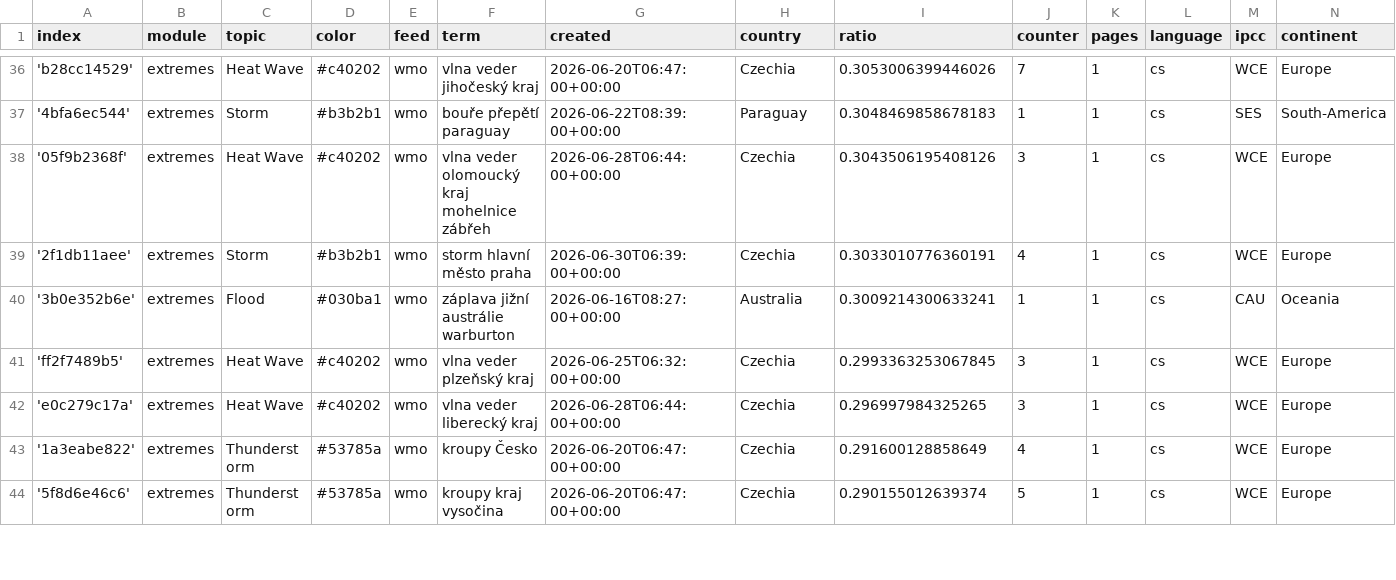
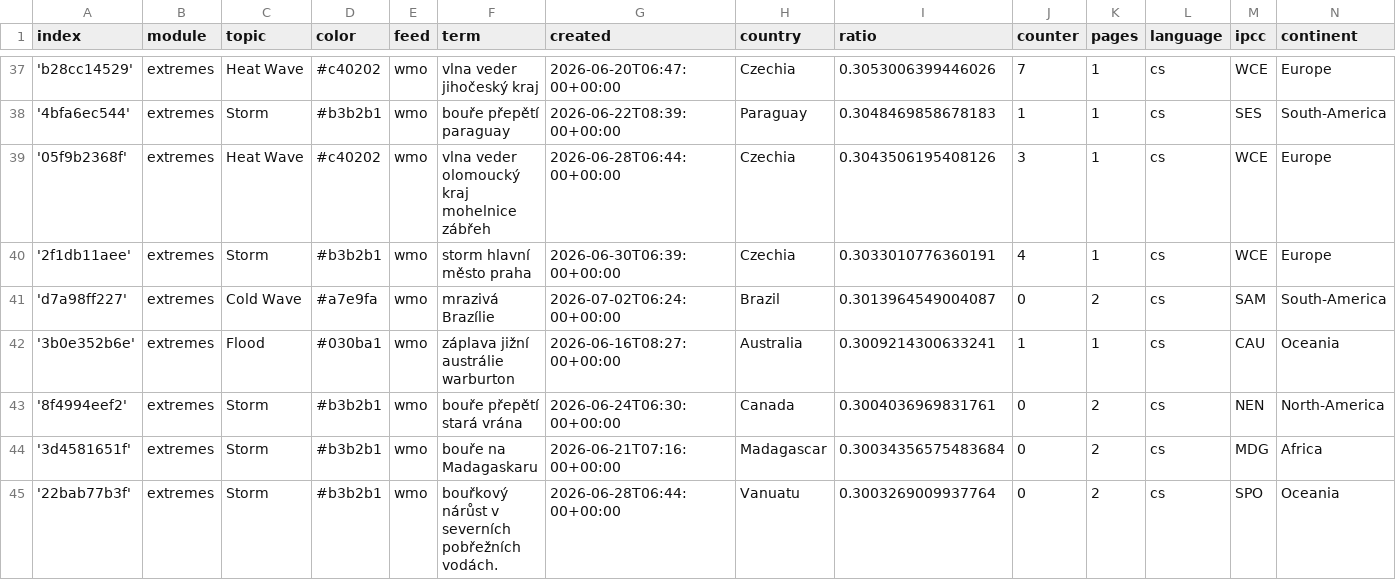
Before and after one commit to Leoniews/czechExtremes, a CSV file: terms.csv, drawn as a sheet; only a part is shown, gaps mark what is left out; the shorter side is filled out with more unchanged rows; the diff covers the shown part only; the diff names each change by its address in the sheet, - before the commit and + after, or states it on an @@ line.

Commit message:
Commit from GitHub Actions (import:0.0)

```diff
--- a/terms.csv
+++ b/terms.csv
+row 41: 'd7a98ff227' | extremes | Cold Wave | #a7e9fa | wmo | mrazivá Brazílie | 2026-07-02T06:24:00+00:00 | Brazil | 0.3013964549004087 | 0 | 2 | cs | SAM | South-America
+row 43: '8f4994eef2' | extremes | Storm | #b3b2b1 | wmo | bouře přepětí stará vrána | 2026-06-24T06:30:00+00:00 | Canada | 0.3004036969831761 | 0 | 2 | cs | NEN | North-America
+row 44: '3d4581651f' | extremes | Storm | #b3b2b1 | wmo | bouře na Madagaskaru | 2026-06-21T07:16:00+00:00 | Madagascar | 0.30034356575483684 | 0 | 2 | cs | MDG | Africa
+row 45: '22bab77b3f' | extremes | Storm | #b3b2b1 | wmo | bouřkový nárůst v severních pobřežních vodách. | 2026-06-28T06:44:00+00:00 | Vanuatu | 0.3003269009937764 | 0 | 2 | cs | SPO | Oceania
```
Also changed, not shown: 6 added rows and 5 edited cells elsewhere in this file.
